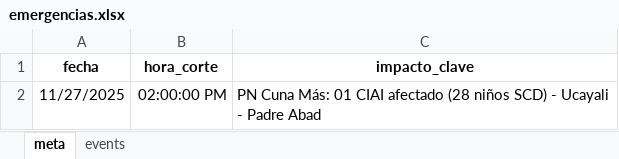
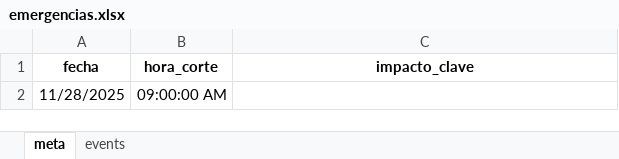
Before and after one commit to coemidis/emergencias_diarias, an Excel workbook: emergencias.xlsx, sheet meta, drawn as a sheet; values as stored, in another font and other column widths than the file's, no borders; removed rows and columns are numbered as before the commit, all else as after; the diff names each change by its address in the sheet, - before the commit and + after, or states it on an @@ line.

```diff
--- a/emergencias.xlsx (sheet meta)
+++ b/emergencias.xlsx (sheet meta)
-row 2: 11/27/2025 | 02:00:00 PM | PN Cuna Más: 01 CIAI afectado (28 niños SCD) - Ucayali - Padre Abad
+row 2: 11/28/2025 | 09:00:00 AM
```
Also changed, not shown: sheet events.
